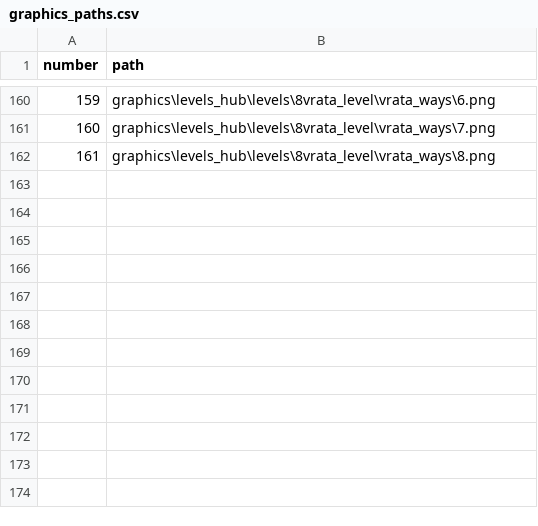
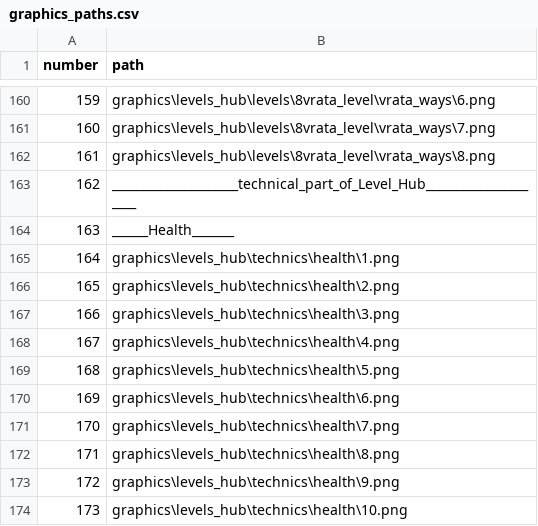
Before and after one commit to vitalybash/Overslept, a CSV file: graphics_paths.csv, drawn as a sheet; only a part is shown, gaps mark what is left out; the diff names each change by its address in the sheet, - before the commit and + after, or states it on an @@ line.

Commit message:
add a health bar to level_hub.py

```diff
--- a/graphics_paths.csv
+++ b/graphics_paths.csv
+row 163: 162 | _____________________technical_part_of_Level_Hub_____________________
+row 164: 163 | ______Health_______
+row 165: 164 | graphics\levels_hub\technics\health\1.png
+row 166: 165 | graphics\levels_hub\technics\health\2.png
+row 167: 166 | graphics\levels_hub\technics\health\3.png
+row 168: 167 | graphics\levels_hub\technics\health\4.png
+row 169: 168 | graphics\levels_hub\technics\health\5.png
+row 170: 169 | graphics\levels_hub\technics\health\6.png
+row 171: 170 | graphics\levels_hub\technics\health\7.png
+row 172: 171 | graphics\levels_hub\technics\health\8.png
+row 173: 172 | graphics\levels_hub\technics\health\9.png
+row 174: 173 | graphics\levels_hub\technics\health\10.png
```
Also changed, not shown: 12 other files.
